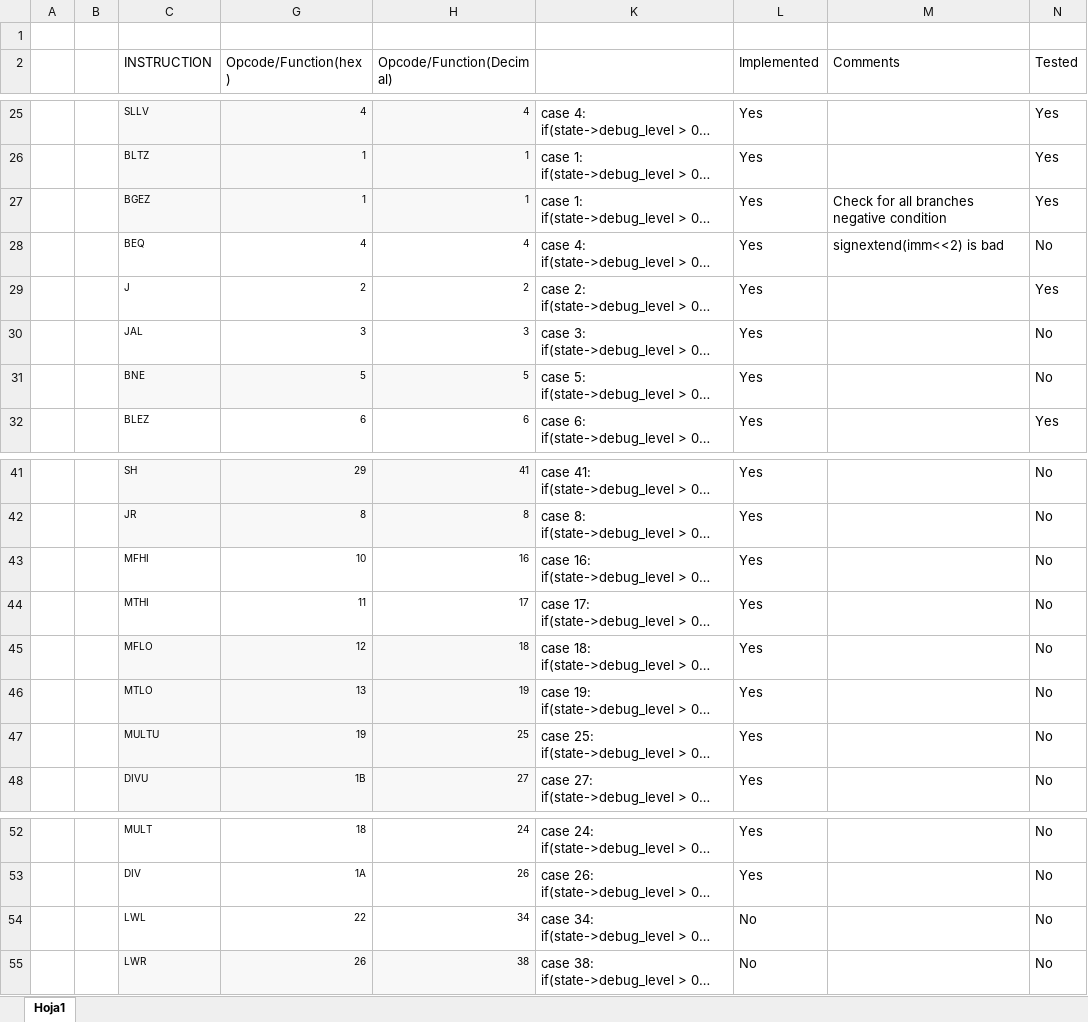
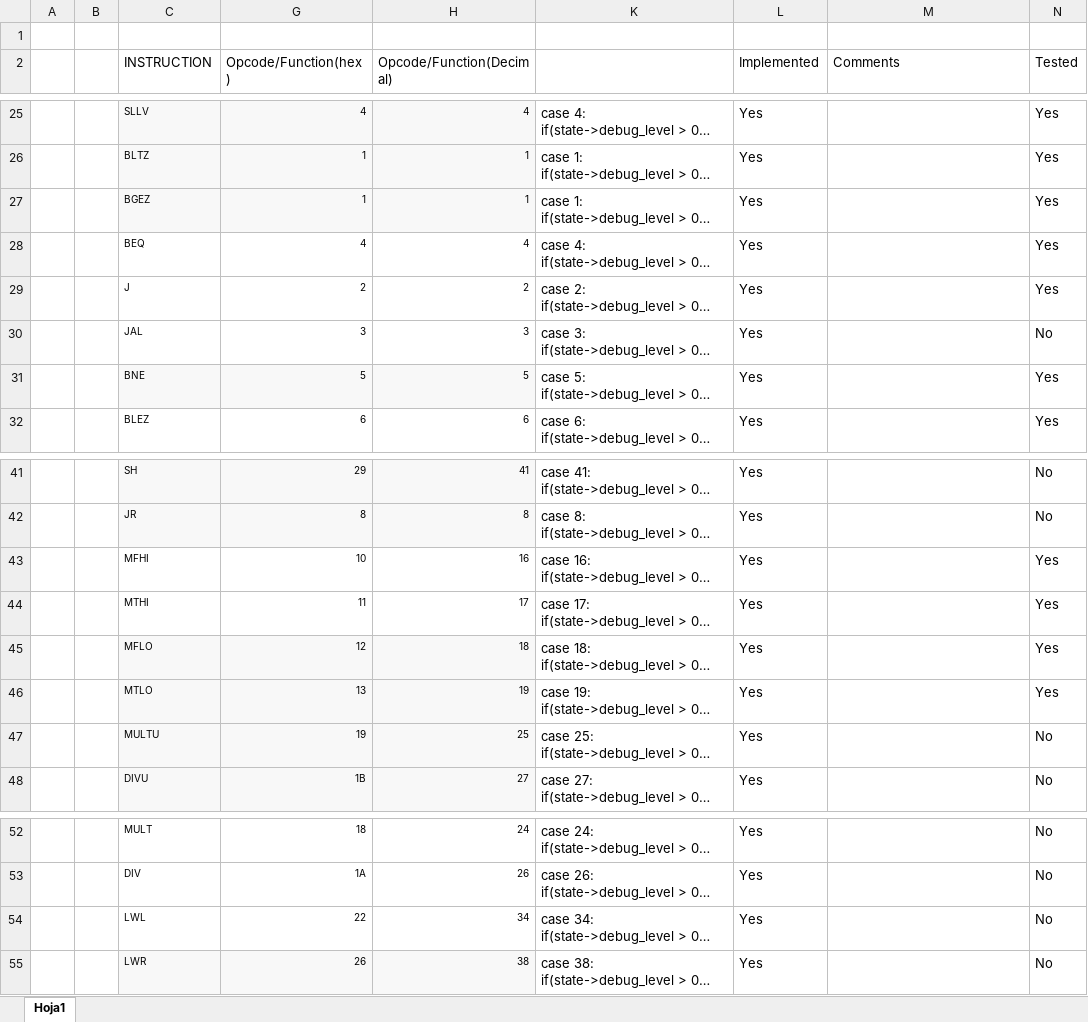
Before and after one commit to jeg114/CPU_project, an Excel workbook: Instruction List.xlsx, sheet Hoja1, drawn as a sheet; only a part is shown, gaps mark what is left out; long unchanged cells end in …; values as stored, in another font and other column widths than the file's, no borders; conditional formats not drawn; the diff names each change by its address in the sheet, - before the commit and + after, or states it on an @@ line.

Commit message:
LWL, LWR, mfthilo instr tests

```diff
--- a/Instruction List.xlsx (sheet Hoja1)
+++ b/Instruction List.xlsx (sheet Hoja1)
-M27 (Comments): Check for all branches negative condition
+M27 (Comments): (empty)
-M28 (Comments): signextend(imm<<2) is bad
+M28 (Comments): (empty)
-N28 (Tested): No
+N28 (Tested): Yes
-N31 (Tested): No
+N31 (Tested): Yes
-N43:N46 (Tested): No
+N43:N46 (Tested): Yes
-L54:L55 (Implemented): No
+L54:L55 (Implemented): Yes
```
Also changed, not shown: 2 other files.
